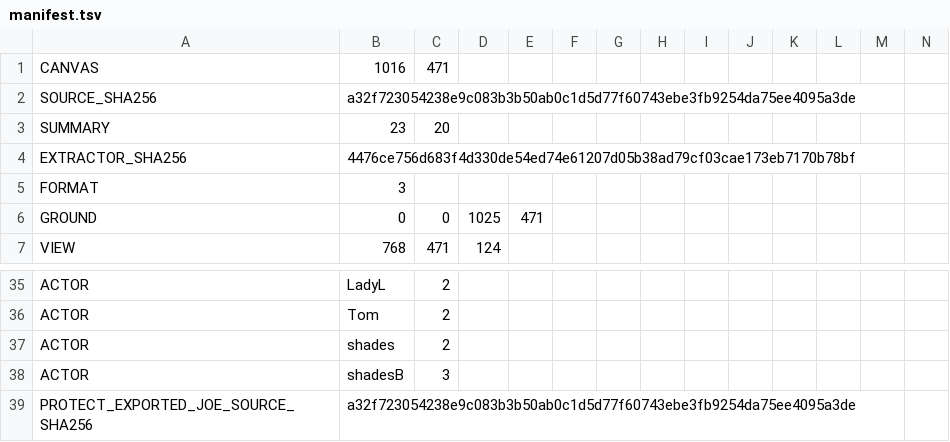
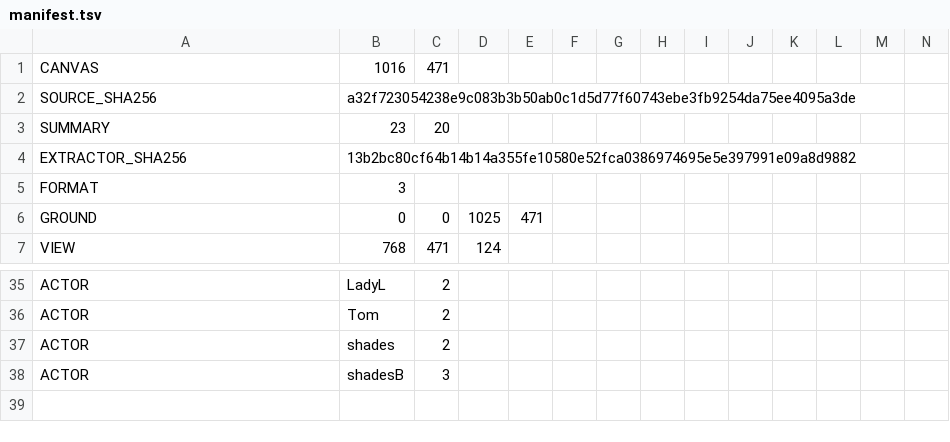
Before and after one commit to spiritsoftheuniverse/xmvsf, a TSV file: _art/guilestage/extracted/manifest.tsv, drawn as a sheet; only a part is shown, gaps mark what is left out; rows hold the shown columns only; the diff names each change by its address in the sheet, - before the commit and + after, or states it on an @@ line.

```diff
--- a/_art/guilestage/extracted/manifest.tsv
+++ b/_art/guilestage/extracted/manifest.tsv
-B4: 4476ce756d683f4d330de54ed74e61207d05b38ad79cf03cae173eb7170b78bf
+B4: 13b2bc80cf64b14b14a355fe10580e52fca0386974695e5e397991e09a8d9882
-row 39: PROTECT_EXPORTED_JOE_SOURCE_SHA256 | a32f723054238e9c083b3b50ab0c1d5d77f60743ebe3fb9254da75ee4095a3de
```
Also changed, not shown: 16 other files.
